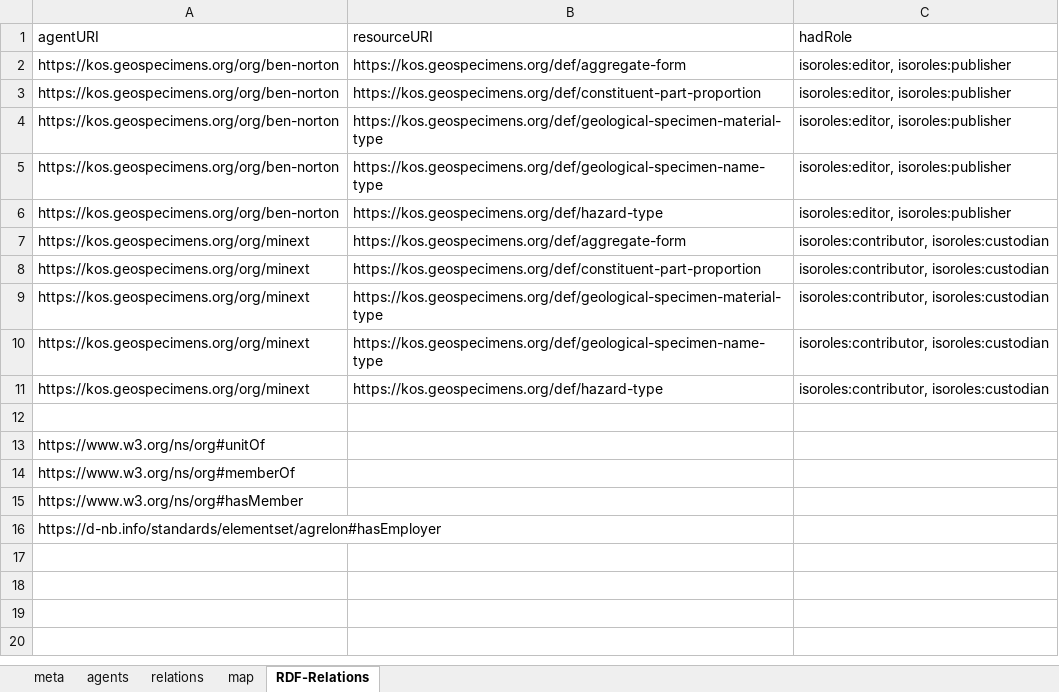
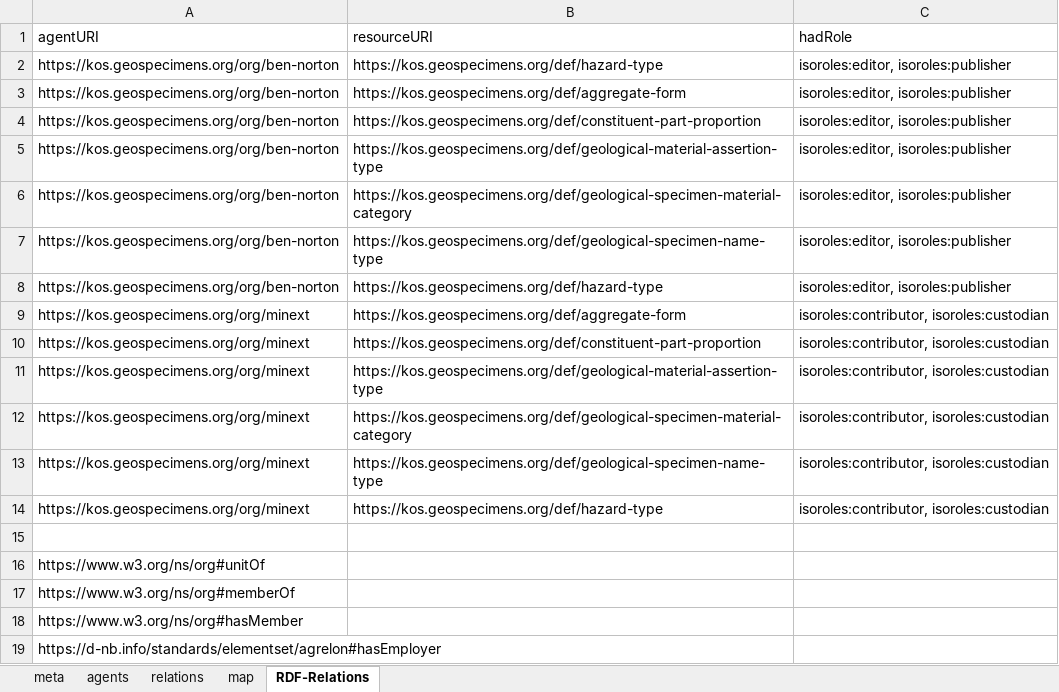
Before and after one commit to ben-norton/vocab-processor, an Excel workbook: sources/xlsx/Agents.xlsx, sheet RDF-Relations, drawn as a sheet; values as stored, in another font and other column widths than the file's, no cell formats; addresses are those after the commit; the diff names each change by its address in the sheet, - before the commit and + after, or states it on an @@ line.

```diff
--- a/sources/xlsx/Agents.xlsx (sheet RDF-Relations)
+++ b/sources/xlsx/Agents.xlsx (sheet RDF-Relations)
+row 2: https://kos.geospecimens.org/org/ben-norton | https://kos.geospecimens.org/def/hazard-type | isoroles:editor, isoroles:publisher
+row 5: https://kos.geospecimens.org/org/ben-norton | https://kos.geospecimens.org/def/geological-material-assertion-type | isoroles:editor, isoroles:publisher
-B6 (resourceURI): https://kos.geospecimens.org/def/geological-specimen-material-type
+B6 (resourceURI): https://kos.geospecimens.org/def/geological-specimen-material-category
+row 11: https://kos.geospecimens.org/org/minext | https://kos.geospecimens.org/def/geological-material-assertion-type | isoroles:contributor, isoroles:custodian
-B12 (resourceURI): https://kos.geospecimens.org/def/geological-specimen-material-type
+B12 (resourceURI): https://kos.geospecimens.org/def/geological-specimen-material-category
```
Also changed, not shown: sheet map, cell formats, sources/xlsx/GeologicalSpecimenMaterialCategories.xlsx, sources/xlsx/GeologicalSpecimenNameTypes.xlsx, 13 other files.
